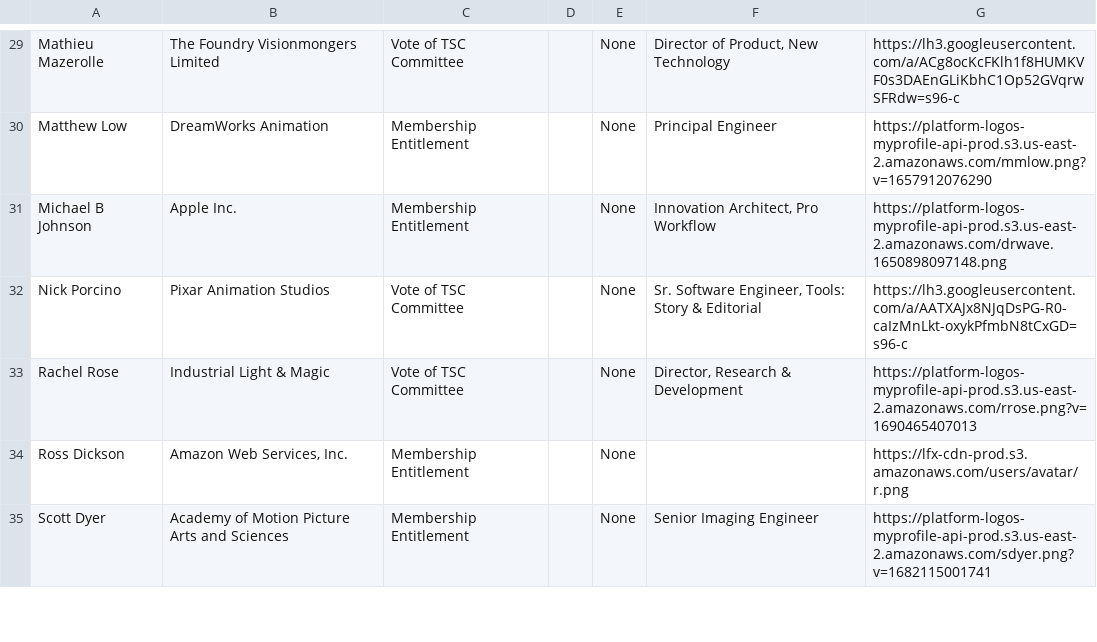
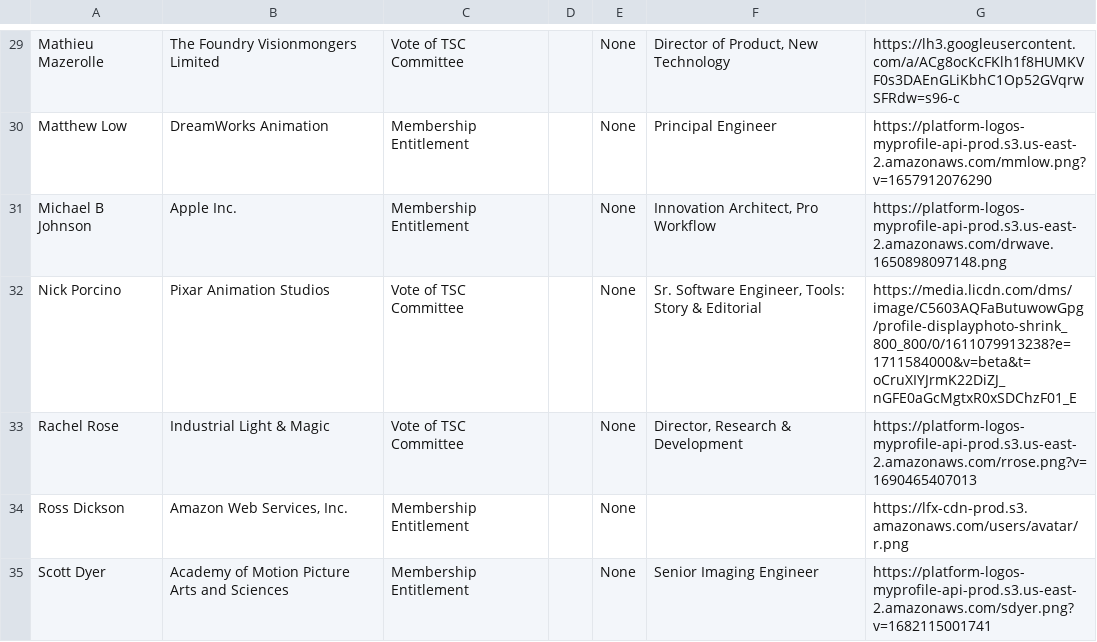
Before and after one commit to AcademySoftwareFoundation/tac, a CSV file: _data/tacmembers.csv, drawn as a sheet; only a part is shown, gaps mark what is left out.

```diff
--- a/_data/tacmembers.csv
+++ b/_data/tacmembers.csv
@@ -31,3 +31,3 @@ Matthew Low,DreamWorks Animation,Membership Entitlement,,None,Principal Engineer
 Michael B Johnson,Apple Inc.,Membership Entitlement,,None,"Innovation Architect, Pro Workflow",https://platform-logos-myprofile-api-prod.s3.us-east-2.amazonaws.com/drwave.1650898097148.png
-Nick Porcino,Pixar Animation Studios,Vote of TSC Committee,,None,"Sr. Software Engineer, Tools: Story & Editorial",https://lh3.googleusercontent.com/a/AATXAJx8NJqDsPG-R0-caIzMnLkt-oxykPfmbN8tCxGD=s96-c
+Nick Porcino,Pixar Animation Studios,Vote of TSC Committee,,None,"Sr. Software Engineer, Tools: Story & Editorial",https://media.licdn.com/dms/image/C5603AQFaButuwowGpg/profile-displayphoto-shrink_800_800/0/1611079913238?e=1711584000&v=beta&t=oCruXIYJrmK22DiZJ_nGFE0aGcMgtxR0xSDChzF01_E
 Rachel Rose,Industrial Light & Magic,Vote of TSC Committee,,None,"Director, Research & Development",https://platform-logos-myprofile-api-prod.s3.us-east-2.amazonaws.com/rrose.png?v=1690465407013
```
Also changed, not shown: _data/meeting-agenda-items.csv.
